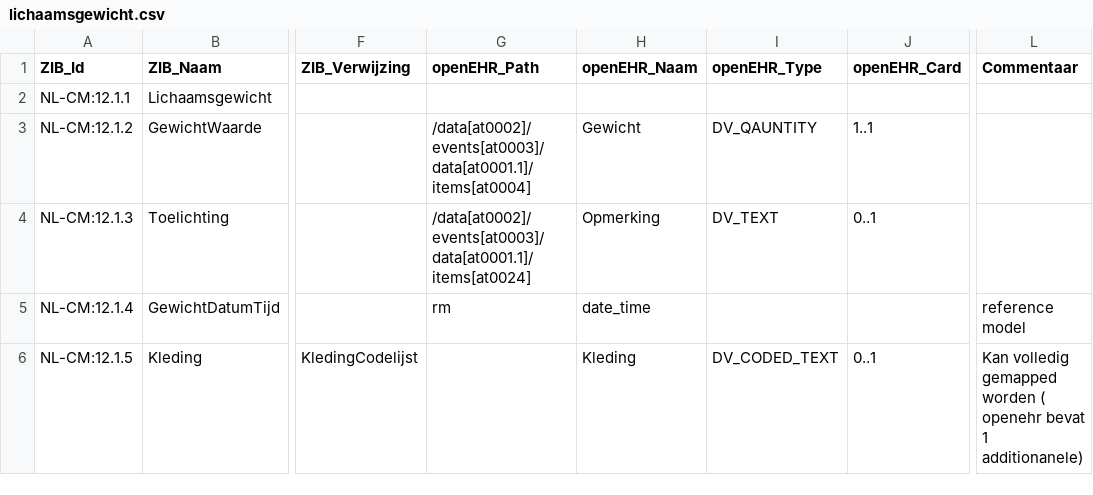
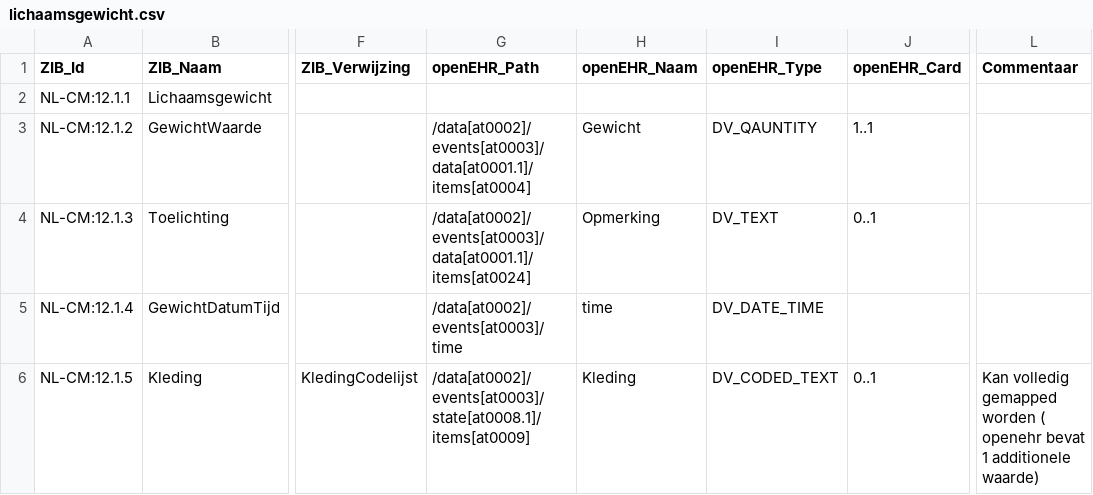
Before and after one commit to um-datahub/ZIBs-on-openEHR, a CSV file: data/mappings/lichaamsgewicht.csv, drawn as a sheet; only a part is shown, gaps mark what is left out; the diff names each change by its address in the sheet, - before the commit and + after, or states it on an @@ line.

Commit message:
Update time path and kleding path

```diff
--- a/data/mappings/lichaamsgewicht.csv
+++ b/data/mappings/lichaamsgewicht.csv
-G5 (openEHR_Path): rm
+G5 (openEHR_Path): /data[at0002]/events[at0003]/time
-H5 (openEHR_Naam): date_time
+H5 (openEHR_Naam): time
-I5 (openEHR_Type): (empty)
+I5 (openEHR_Type): DV_DATE_TIME
-L5 (Commentaar): reference model
+L5 (Commentaar): (empty)
-G6 (openEHR_Path): (empty)
+G6 (openEHR_Path): /data[at0002]/events[at0003]/state[at0008.1]/items[at0009]
-L6 (Commentaar): …bevat 1 additionanele)
+L6 (Commentaar): …bevat 1 additionele waarde)
```
